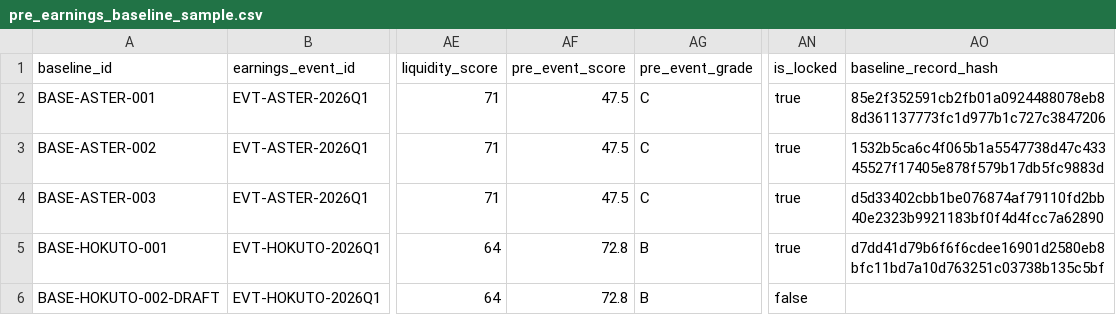
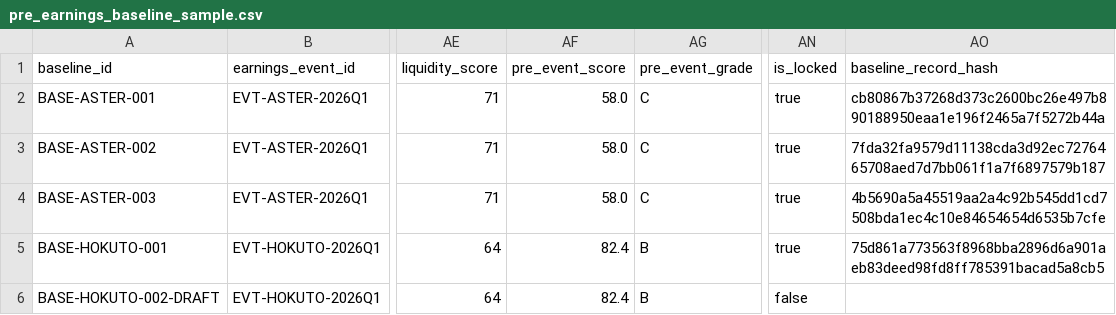
Before and after one commit to Tadaim2tk/earnings-research-system, a CSV file: data/samples/prospective_baseline/pre_earnings_baseline_sample.csv, drawn as a sheet; only a part is shown, gaps mark what is left out; the diff names each change by its address in the sheet, - before the commit and + after, or states it on an @@ line.

```diff
--- a/data/samples/prospective_baseline/pre_earnings_baseline_sample.csv
+++ b/data/samples/prospective_baseline/pre_earnings_baseline_sample.csv
-AF2:AF4 (pre_event_score): 47.5
+AF2:AF4 (pre_event_score): 58.0
-AO2 (baseline_record_hash): 85e2f352591cb2fb01a0924488078eb88d361137773fc1d977b1c727c3847206
+AO2 (baseline_record_hash): cb80867b37268d373c2600bc26e497b890188950eaa1e196f2465a7f5272b44a
-AO3 (baseline_record_hash): 1532b5ca6c4f065b1a5547738d47c43345527f17405e878f579b17db5fc9883d
+AO3 (baseline_record_hash): 7fda32fa9579d11138cda3d92ec7276465708aed7d7bb061f1a7f6897579b187
-AO4 (baseline_record_hash): d5d33402cbb1be076874af79110fd2bb40e2323b9921183bf0f4d4fcc7a62890
+AO4 (baseline_record_hash): 4b5690a5a45519aa2a4c92b545dd1cd7508bda1ec4c10e84654654d6535b7cfe
-AF5:AF6 (pre_event_score): 72.8
+AF5:AF6 (pre_event_score): 82.4
-AO5 (baseline_record_hash): d7dd41d79b6f6f6cdee16901d2580eb8bfc11bd7a10d763251c03738b135c5bf
+AO5 (baseline_record_hash): 75d861a773563f8968bba2896d6a901aeb83deed98fd8ff785391bacad5a8cb5
```
Also changed, not shown: data/samples/pre_earnings_baseline_sample.csv, data/samples/score_definition_sample.csv, 6 other files.
